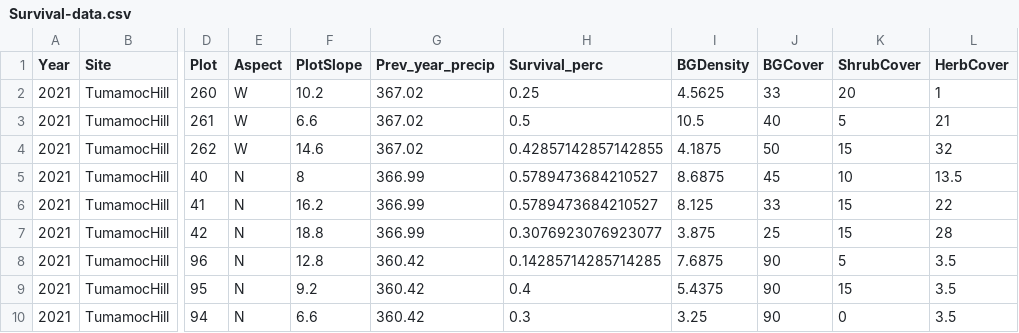
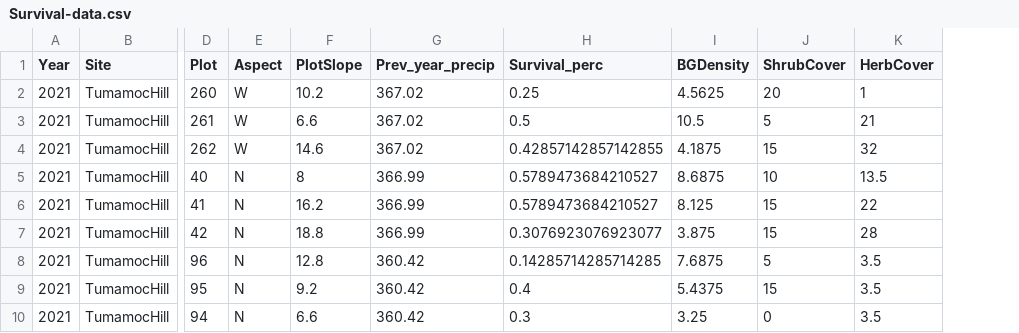
Before and after one commit to lossanna/Buffelgrass_precip-variation, a CSV file: data/publish/Survival-data.csv, drawn as a sheet; only a part is shown, gaps mark what is left out; the diff names each change by its address in the sheet, - before the commit and + after, or states it on an @@ line.

Commit message:
Remove BGCover col from survival data

```diff
--- a/data/publish/Survival-data.csv
+++ b/data/publish/Survival-data.csv
-column J (BGCover), rows 2-10: 33 | 40 | 50 | 45 | 33 | 25 | 90 | 90 | 90
```
Also changed, not shown: 1 other file.
